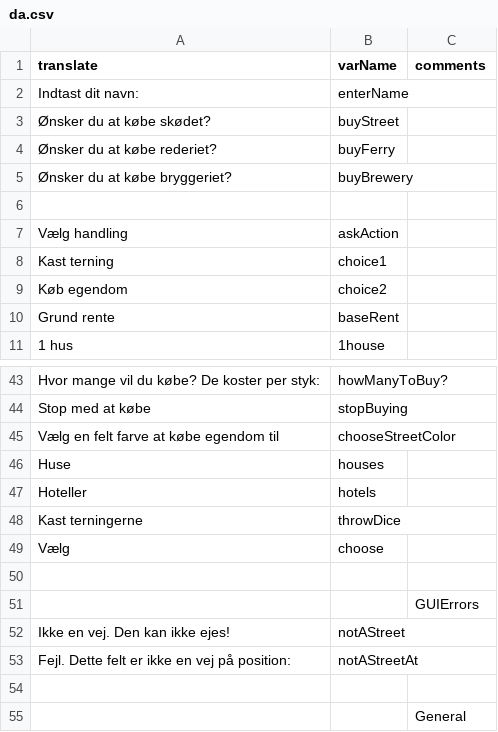
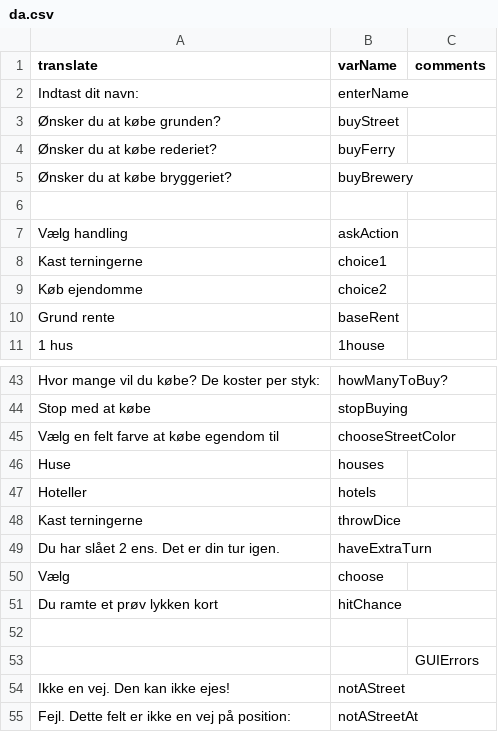
Before and after one commit to Greve2001/CDIO-final, a CSV file: src/main/resources/languages/da.csv, drawn as a sheet; only a part is shown, gaps mark what is left out; the shorter side is filled out with more unchanged rows.

```diff
--- a/src/main/resources/languages/da.csv
+++ b/src/main/resources/languages/da.csv
@@ -2,3 +2,3 @@ translate,varName,comments
 Indtast dit navn: ,enterName
-Ønsker du at købe skødet? ,buyStreet
+Ønsker du at købe grunden? ,buyStreet
 Ønsker du at købe rederiet? ,buyFerry
@@ -7,4 +7,4 @@ Indtast dit navn: ,enterName
 Vælg handling,askAction
-Kast terning,choice1
-Køb egendom,choice2
+Kast terningerne,choice1
+Køb ejendomme,choice2
 Grund rente,baseRent
@@ -48,3 +48,5 @@ Hoteller,hotels
 Kast terningerne,throwDice
+Du har slået 2 ens. Det er din tur igen.,haveExtraTurn
 Vælg,choose
+Du ramte et prøv lykken kort,hitChance
 
```
Also changed, not shown: 2 other files.
